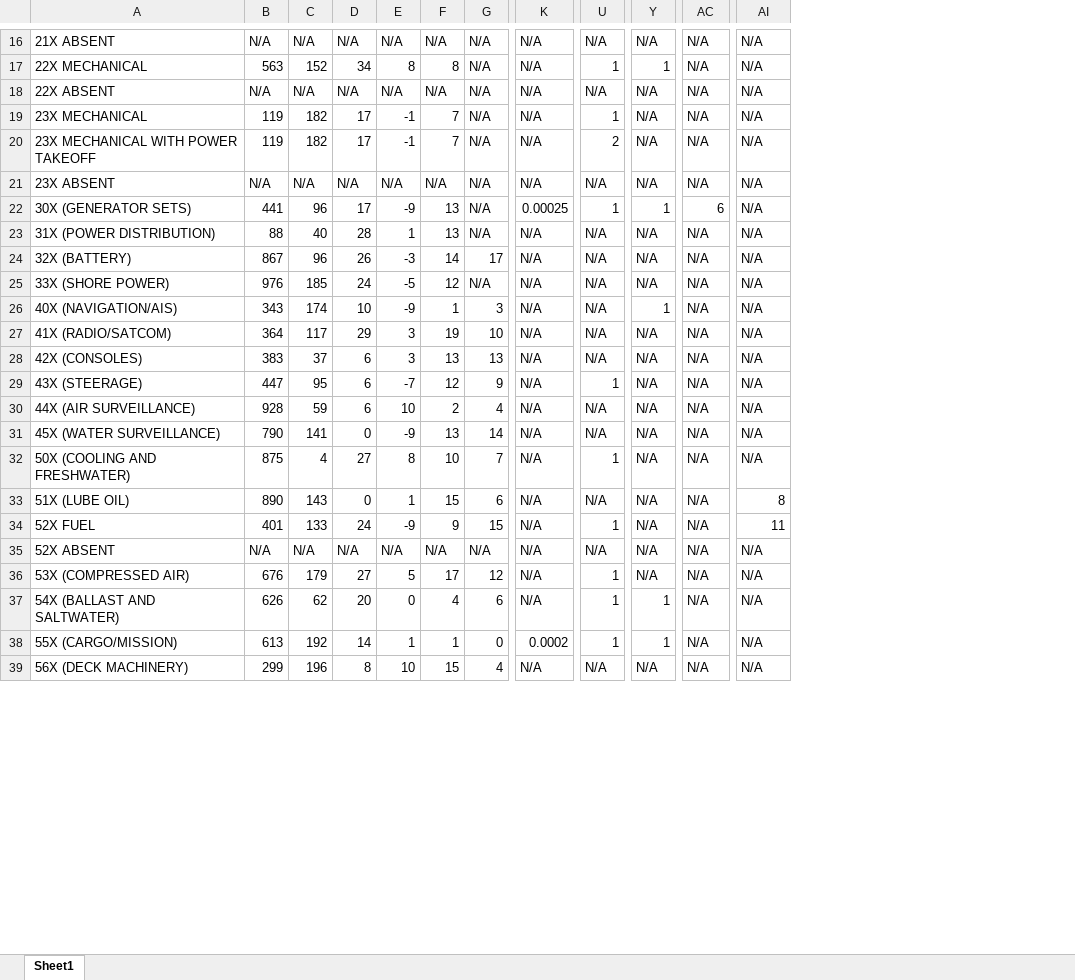
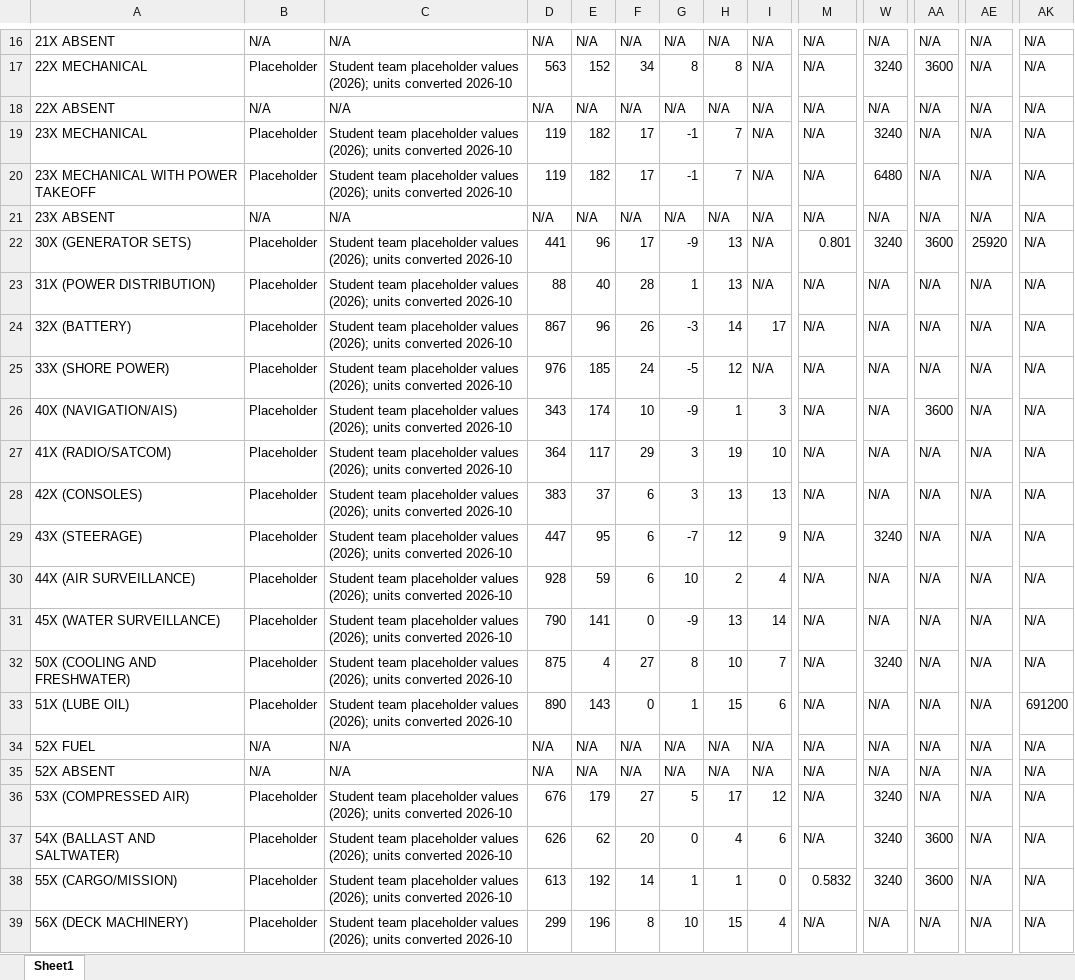
Before and after one commit to Webb-Institute/ship-mbse, an Excel workbook: data/input_tables/Properties.xlsx, sheet Sheet1, drawn as a sheet; only a part is shown, gaps mark what is left out; values as stored, in another font and other column widths than the file's, no cell formats; addresses are those after the commit; the diff covers the shown part only; the diff names each change by its address in the sheet, - before the commit and + after, or states it on an @@ line.

```diff
--- a/data/input_tables/Properties.xlsx (sheet Sheet1)
+++ b/data/input_tables/Properties.xlsx (sheet Sheet1)
+column B, rows 16-39: N/A | Placeholder | N/A | Placeholder | Placeholder | N/A | Placeholder | Placeholder | Placeholder | Placeholder | Placeholder | Placeholder | Placeholder | Placeholder | Placeholder | Placeholder | Placeholder | Placeholder | N/A | N/A | Placeholder | Placeholder | Placeholder | Placeholder
+column C, rows 16-39: N/A | Student team placeholder values (2026); units converted 2026-10 | N/A | Student team placeholder values (2026); units converted 2026-10 | Student team placeholder values (2026); units converted 2026-10 | N/A | Student team placeholder values (2026); units converted 2026-10 | Student team placeholder values (2026); units converted 2026-10 | Student team placeholder values (2026); units converted 2026-10 | Student team placeholder values (2026); units converted 2026-10 | Student team placeholder values (2026); units converted 2026-10 | Student team placeholder values (2026); units converted 2026-10 | Student team placeholder values (2026); units converted 2026-10 | Student team placeholder values (2026); units converted 2026-10 | Student team placeholder values (2026); units converted 2026-10 | Student team placeholder values (2026); units converted 2026-10 | Student team placeholder values (2026); units converted 2026-10 | Student team placeholder values (2026); units converted 2026-10 | N/A | N/A | Student team placeholder values (2026); units converted 2026-10 | Student team placeholder values (2026); units converted 2026-10 | Student team placeholder values (2026); units converted 2026-10 | Student team placeholder values (2026); units converted 2026-10
-W17: 1
+W17: 3240
-AA17: 1
+AA17: 3600
-W19: 1
+W19: 3240
-W20: 2
+W20: 6480
-M22: 0.00025
+M22: 0.801
-W22: 1
+W22: 3240
-AA22: 1
+AA22: 3600
-AE22: 6
+AE22: 25920
-AA26: 1
+AA26: 3600
-W29: 1
+W29: 3240
-W32: 1
+W32: 3240
-AK33: 8
+AK33: 691200
-D34: 401
+D34: N/A
-E34: 133
+E34: N/A
-F34: 24
+F34: N/A
-G34: -9
+G34: N/A
-H34: 9
+H34: N/A
-I34: 15
+I34: N/A
-W34: 1
+W34: N/A
-AK34: 11
+AK34: N/A
-W36:W38: 1
+W36:W38: 3240
-AA37:AA38: 1
+AA37:AA38: 3600
-M38: 0.0002
+M38: 0.5832
```
Also changed, not shown: 58 edited cells elsewhere in this sheet, cell formats, data/input_tables/FuelProp.xlsx, 25 other files.
